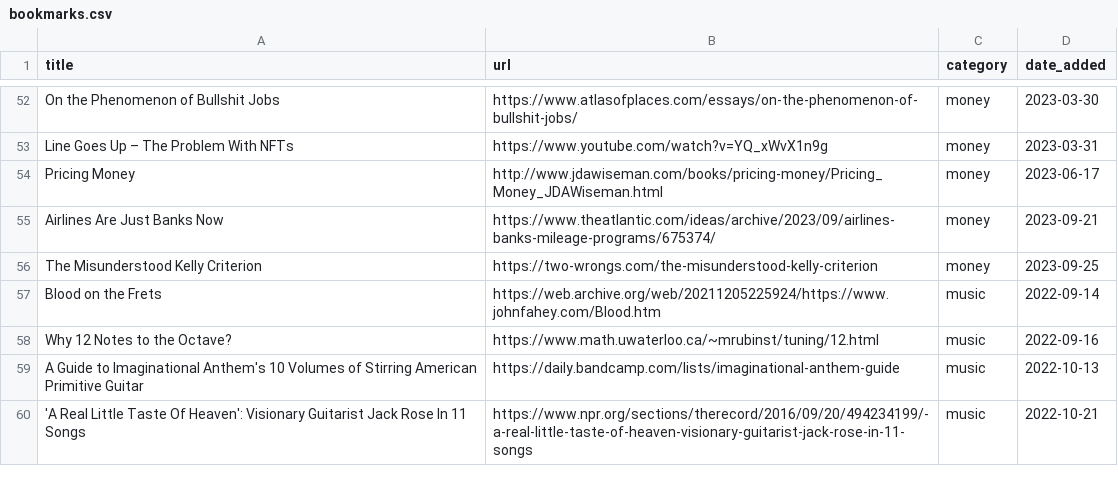
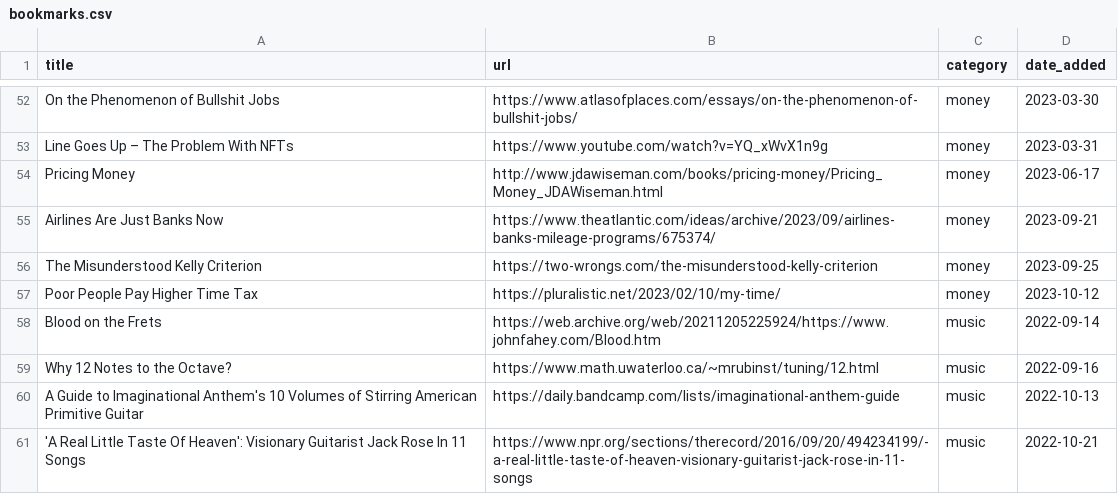
Before and after one commit to jdonland/bookmarks, a CSV file: bookmarks.csv, drawn as a sheet; only a part is shown, gaps mark what is left out.

Commit message:
add time tax

```diff
--- a/bookmarks.csv
+++ b/bookmarks.csv
@@ -56,2 +56,3 @@ Airlines Are Just Banks Now,https://www.theatlantic.com/ideas/archive/2023/09/ai
 The Misunderstood Kelly Criterion,https://two-wrongs.com/the-misunderstood-kelly-criterion,money,2023-09-25
+Poor People Pay Higher Time Tax,https://pluralistic.net/2023/02/10/my-time/,money,2023-10-12
 Blood on the Frets,https://web.archive.org/web/20211205225924/https://www.johnfahey.com/Blood.htm,music,2022-09-14
```
Also changed, not shown: 1 other file.
